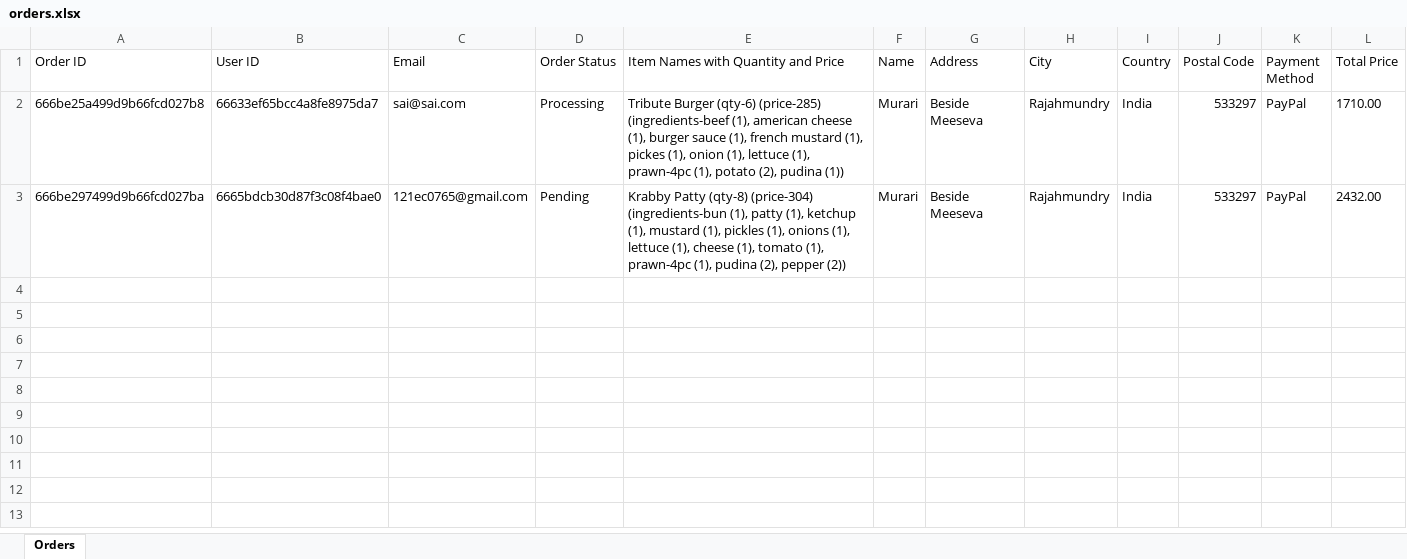
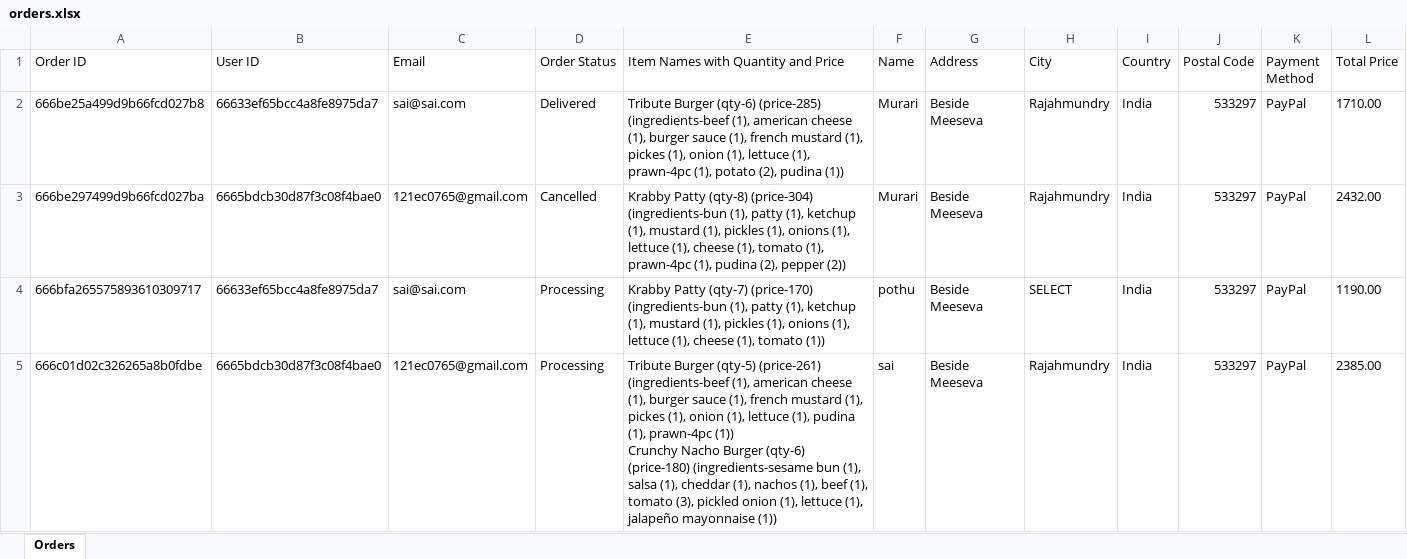
Before and after one commit to sai11092003/BURGER-WEBSITE, an Excel workbook: frontend/public/datafiles/orders.xlsx, sheet Orders, drawn as a sheet; only a part is shown; values as stored, in another font and other column widths than the file's, no borders; rows hold the shown columns only; ↵ is a line break in a cell; the diff covers the shown part only; the diff names each change by its address in the sheet, - before the commit and + after, or states it on an @@ line.

```diff
--- a/frontend/public/datafiles/orders.xlsx (sheet Orders)
+++ b/frontend/public/datafiles/orders.xlsx (sheet Orders)
-D2 (Order Status): Processing
+D2 (Order Status): Delivered
-D3 (Order Status): Pending
+D3 (Order Status): Cancelled
+row 4: 666bfa265575893610309717 | 66633ef65bcc4a8fe8975da7 | sai@sai.com | Processing | Krabby Patty (qty-7) (price-170) (ingredients-bun (1), patty (1), ketchup (1), mustard (1), pickles (1), onions (1), lettuce (1), cheese (1), tomato (1)) | pothu | Beside Meeseva | SELECT | India | 533297 | PayPal | 1190.00
+row 5: 666c01d02c326265a8b0fdbe | 6665bdcb30d87f3c08f4bae0 | 121ec0765@gmail.com | Processing | Tribute Burger (qty-5) (price-261) (ingredients-beef (1), american cheese (1), burger sauce (1), french mustard (1), pickes (1), onion (1), lettuce (1), pudina (1), prawn-4pc (1)) ↵ Crunchy Nacho Burger (qty-6) (price-180) (ingredients-sesame bun (1), salsa (1), cheddar (1), nachos (1), beef (1), tomato (3), pickled onion (1), lettuce (1), jalapeño mayonnaise (1)) | sai | Beside Meeseva | Rajahmundry | India | 533297 | PayPal | 2385.00
```
Also changed, not shown: 4 added rows elsewhere in this sheet, frontend/public/datafiles/usersfromregister.xlsx, 7 other files.
